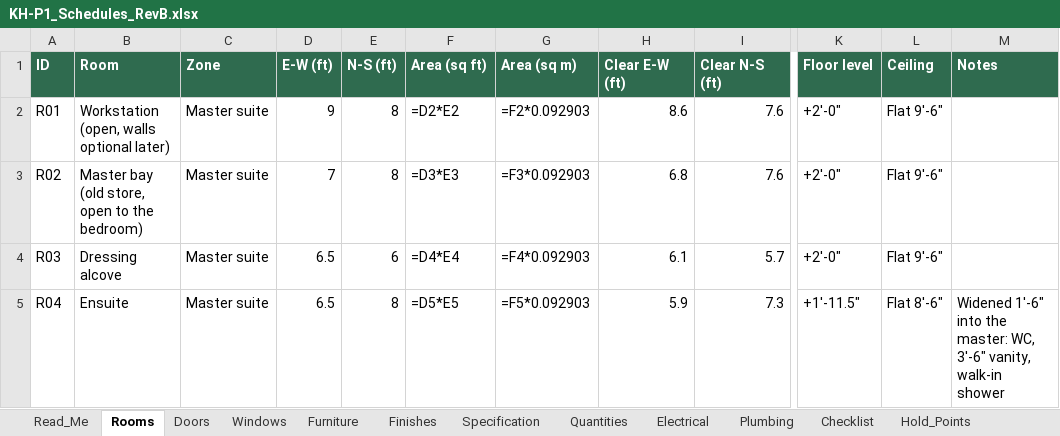
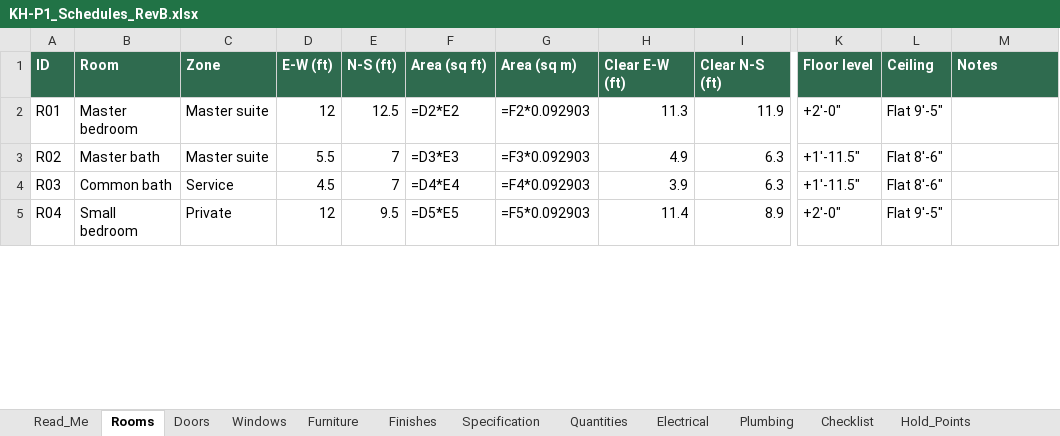
Before and after one commit to tilak-puli/House-plan, an Excel workbook: 03_Schedules/KH-P1_Schedules_RevB.xlsx, sheet Rooms, drawn as a sheet; only a part is shown, gaps mark what is left out; values as stored, in another font and other column widths than the file's, no borders; formulas without a stored value are shown as written; the diff covers the shown part only; the diff names each change by its address in the sheet, - before the commit and + after, or states it on an @@ line.

```diff
--- a/03_Schedules/KH-P1_Schedules_RevB.xlsx (sheet Rooms)
+++ b/03_Schedules/KH-P1_Schedules_RevB.xlsx (sheet Rooms)
-B2 (Room): Workstation (open, walls optional later)
+B2 (Room): Master bedroom
-D2 (E-W (ft)): 9
+D2 (E-W (ft)): 12
-E2 (N-S (ft)): 8
+E2 (N-S (ft)): 12.5
-H2 (Clear E-W (ft)): 8.6
+H2 (Clear E-W (ft)): 11.3
-I2 (Clear N-S (ft)): 7.6
+I2 (Clear N-S (ft)): 11.9
-L2 (Ceiling): Flat 9'-6"
+L2 (Ceiling): Flat 9'-5"
-B3 (Room): Master bay (old store, open to the bedroom)
+B3 (Room): Master bath
-D3 (E-W (ft)): 7
+D3 (E-W (ft)): 5.5
-E3 (N-S (ft)): 8
+E3 (N-S (ft)): 7
-H3 (Clear E-W (ft)): 6.8
+H3 (Clear E-W (ft)): 4.9
-I3 (Clear N-S (ft)): 7.6
+I3 (Clear N-S (ft)): 6.3
-K3:K4 (Floor level): +2'-0"
+K3:K4 (Floor level): +1'-11.5"
-L3:L4 (Ceiling): Flat 9'-6"
+L3:L4 (Ceiling): Flat 8'-6"
-B4 (Room): Dressing alcove
+B4 (Room): Common bath
-C4 (Zone): Master suite
+C4 (Zone): Service
-D4 (E-W (ft)): 6.5
+D4 (E-W (ft)): 4.5
-E4 (N-S (ft)): 6
+E4 (N-S (ft)): 7
-H4 (Clear E-W (ft)): 6.1
+H4 (Clear E-W (ft)): 3.9
-I4 (Clear N-S (ft)): 5.7
+I4 (Clear N-S (ft)): 6.3
-B5 (Room): Ensuite
+B5 (Room): Small bedroom
-C5 (Zone): Master suite
+C5 (Zone): Private
-D5 (E-W (ft)): 6.5
+D5 (E-W (ft)): 12
-E5 (N-S (ft)): 8
+E5 (N-S (ft)): 9.5
-H5 (Clear E-W (ft)): 5.9
+H5 (Clear E-W (ft)): 11.4
-I5 (Clear N-S (ft)): 7.3
+I5 (Clear N-S (ft)): 8.9
-K5 (Floor level): +1'-11.5"
+K5 (Floor level): +2'-0"
-L5 (Ceiling): Flat 8'-6"
+L5 (Ceiling): Flat 9'-5"
-M5 (Notes): Widened 1'-6" into the master: WC, 3'-6" vanity, walk-in shower
+M5 (Notes): (empty)
```
Also changed, not shown: 10 added rows, 6 removed rows and 43 edited cells elsewhere in this sheet, sheet Electrical, sheet Furniture, sheet Plumbing, sheet Checklist, sheet Windows, sheet Quantities, 6 more sheets, 21 other files.
